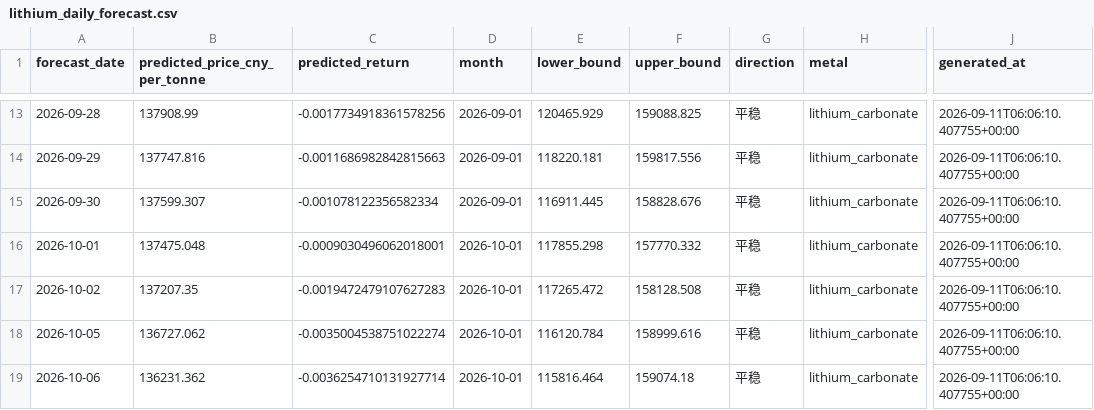
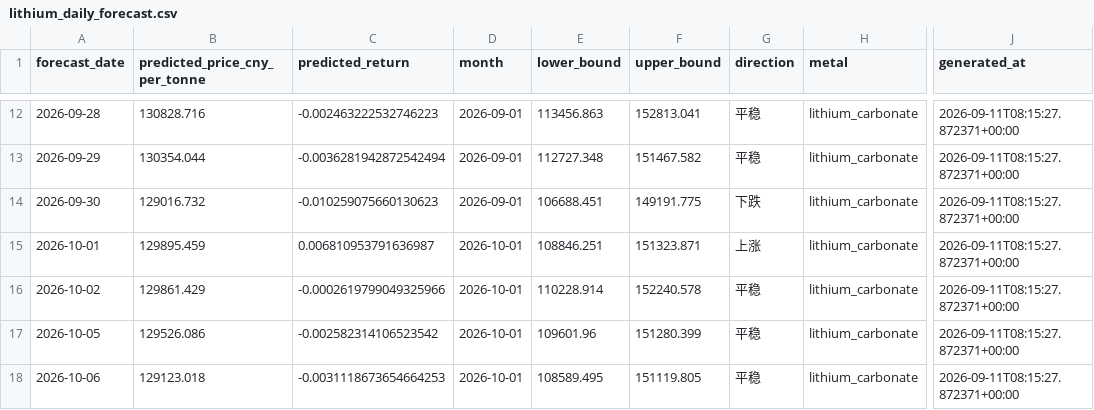
Before and after one commit to Yep1yu/Impact-and-Forecast-of-Domestic-Copper-and-Aluminum-Raw-Material-Procurement-Prices, a CSV file: lithium_carbonate_prediction_outputs/lithium_daily_forecast.csv, drawn as a sheet; only a part is shown, gaps mark what is left out; addresses are those after the commit; the diff covers the shown part only; the diff names each change by its address in the sheet, - before the commit and + after, or states it on an @@ line.

```diff
--- a/lithium_carbonate_prediction_outputs/lithium_daily_forecast.csv
+++ b/lithium_carbonate_prediction_outputs/lithium_daily_forecast.csv
-B12 (predicted_price_cny_per_tonne): 137908.99
+B12 (predicted_price_cny_per_tonne): 130828.716
-C12 (predicted_return): -0.0017734918361578256
+C12 (predicted_return): -0.002463222532746223
-E12 (lower_bound): 120465.929
+E12 (lower_bound): 113456.863
-F12 (upper_bound): 159088.825
+F12 (upper_bound): 152813.041
-J12:J18 (generated_at): 2026-09-11T06:06:10.407755+00:00
+J12:J18 (generated_at): 2026-09-11T08:15:27.872371+00:00
-B13 (predicted_price_cny_per_tonne): 137747.816
+B13 (predicted_price_cny_per_tonne): 130354.044
-C13 (predicted_return): -0.0011686982842815663
+C13 (predicted_return): -0.0036281942872542494
-E13 (lower_bound): 118220.181
+E13 (lower_bound): 112727.348
-F13 (upper_bound): 159817.556
+F13 (upper_bound): 151467.582
-B14 (predicted_price_cny_per_tonne): 137599.307
+B14 (predicted_price_cny_per_tonne): 129016.732
-C14 (predicted_return): -0.001078122356582334
+C14 (predicted_return): -0.010259075660130623
-E14 (lower_bound): 116911.445
+E14 (lower_bound): 106688.451
-F14 (upper_bound): 158828.676
+F14 (upper_bound): 149191.775
-G14 (direction): 平稳
+G14 (direction): 下跌
-B15 (predicted_price_cny_per_tonne): 137475.048
+B15 (predicted_price_cny_per_tonne): 129895.459
-C15 (predicted_return): -0.0009030496062018001
+C15 (predicted_return): 0.006810953791636987
-E15 (lower_bound): 117855.298
+E15 (lower_bound): 108846.251
-F15 (upper_bound): 157770.332
+F15 (upper_bound): 151323.871
-G15 (direction): 平稳
+G15 (direction): 上涨
-B16 (predicted_price_cny_per_tonne): 137207.35
+B16 (predicted_price_cny_per_tonne): 129861.429
-C16 (predicted_return): -0.0019472479107627283
+C16 (predicted_return): -0.0002619799049325966
-E16 (lower_bound): 117265.472
+E16 (lower_bound): 110228.914
-F16 (upper_bound): 158128.508
+F16 (upper_bound): 152240.578
-B17 (predicted_price_cny_per_tonne): 136727.062
+B17 (predicted_price_cny_per_tonne): 129526.086
-C17 (predicted_return): -0.0035004538751022274
+C17 (predicted_return): -0.002582314106523542
-E17 (lower_bound): 116120.784
+E17 (lower_bound): 109601.96
-F17 (upper_bound): 158999.616
+F17 (upper_bound): 151280.399
-B18 (predicted_price_cny_per_tonne): 136231.362
+B18 (predicted_price_cny_per_tonne): 129123.018
-C18 (predicted_return): -0.0036254710131927714
+C18 (predicted_return): -0.0031118673654664253
-E18 (lower_bound): 115816.464
+E18 (lower_bound): 108589.495
-F18 (upper_bound): 159074.18
+F18 (upper_bound): 151119.805
```
Also changed, not shown: 1 added row, 1 removed row and 106 edited cells elsewhere in this file, daily_ensemble_backtest_by_horizon.csv, daily_ensemble_model_weights.csv, 12 other files.
